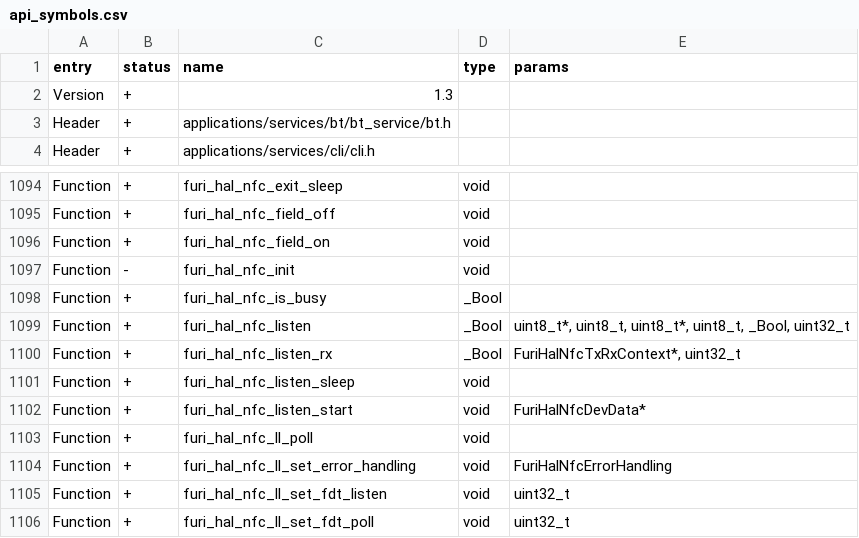
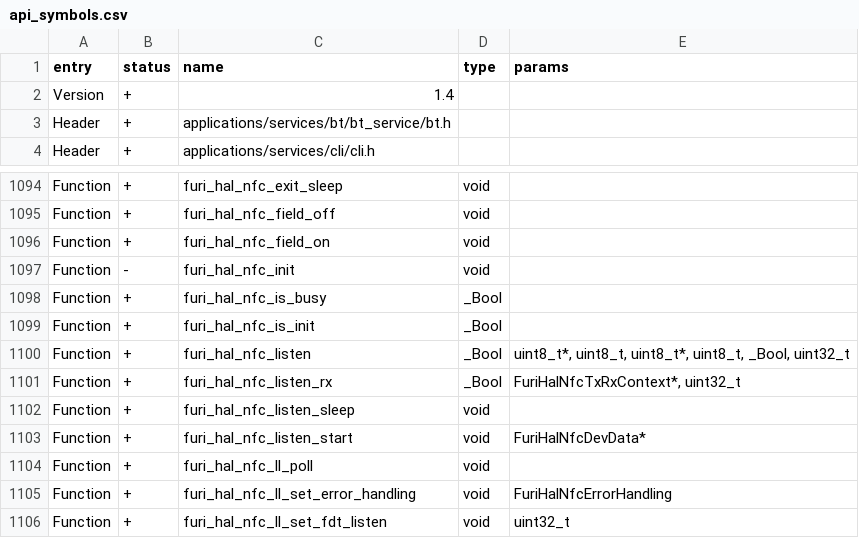
Before and after one commit to DarkFlippers/unleashed-firmware, a CSV file: firmware/targets/f7/api_symbols.csv, drawn as a sheet; only a part is shown, gaps mark what is left out; the shorter side is filled out with more unchanged rows.

Commit message:
[FL-2674] Show error popup when NFC chip is not init/disconnected (#1722)
* Show error popup when NFC chip is not init/disconnected
* Move to dialogs for the error message
* Fix a memory leak and wrap the hal check
* F7: update api_symbols.csv, add furi_hal_nfc_is_init

Co-authored-by: SG <who.just.the.doctor@gmail.com>
Co-authored-by: あく <alleteam@gmail.com>

```diff
--- a/firmware/targets/f7/api_symbols.csv
+++ b/firmware/targets/f7/api_symbols.csv
@@ -1,3 +1,3 @@
 entry,status,name,type,params
-Version,+,1.3,,
+Version,+,1.4,,
 Header,+,applications/services/bt/bt_service/bt.h,,
@@ -1098,2 +1098,3 @@ Function,-,furi_hal_nfc_init,void,
 Function,+,furi_hal_nfc_is_busy,_Bool,
+Function,+,furi_hal_nfc_is_init,_Bool,
 Function,+,furi_hal_nfc_listen,_Bool,"uint8_t*, uint8_t, uint8_t*, uint8_t, _Bool, uint32_t"
```
Also changed, not shown: 4 other files.
